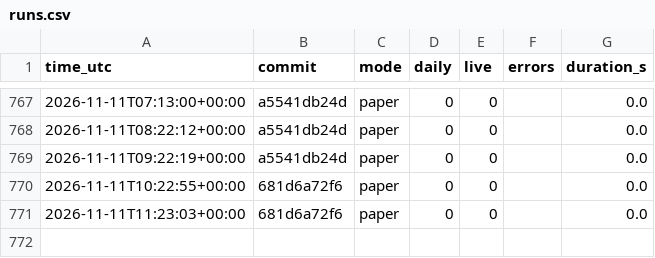
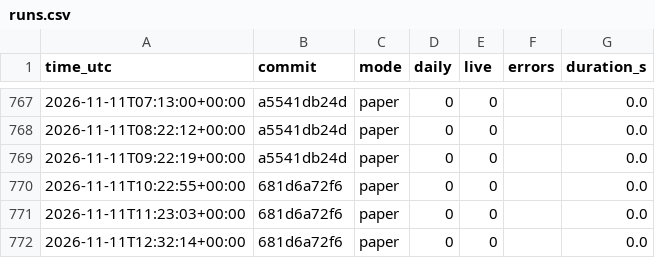
Before and after one commit to daijobudesu69/Crypto-RS-Neutral-Trend, a CSV file: state/runs.csv, drawn as a sheet; only a part is shown, gaps mark what is left out.

```diff
--- a/state/runs.csv
+++ b/state/runs.csv
@@ -771 +771,2 @@ time_utc,commit,mode,daily,live,errors,duration_s
 2026-11-11T11:23:03+00:00,681d6a72f6,paper,0,0,,0.0
+2026-11-11T12:32:14+00:00,681d6a72f6,paper,0,0,,0.0
```
